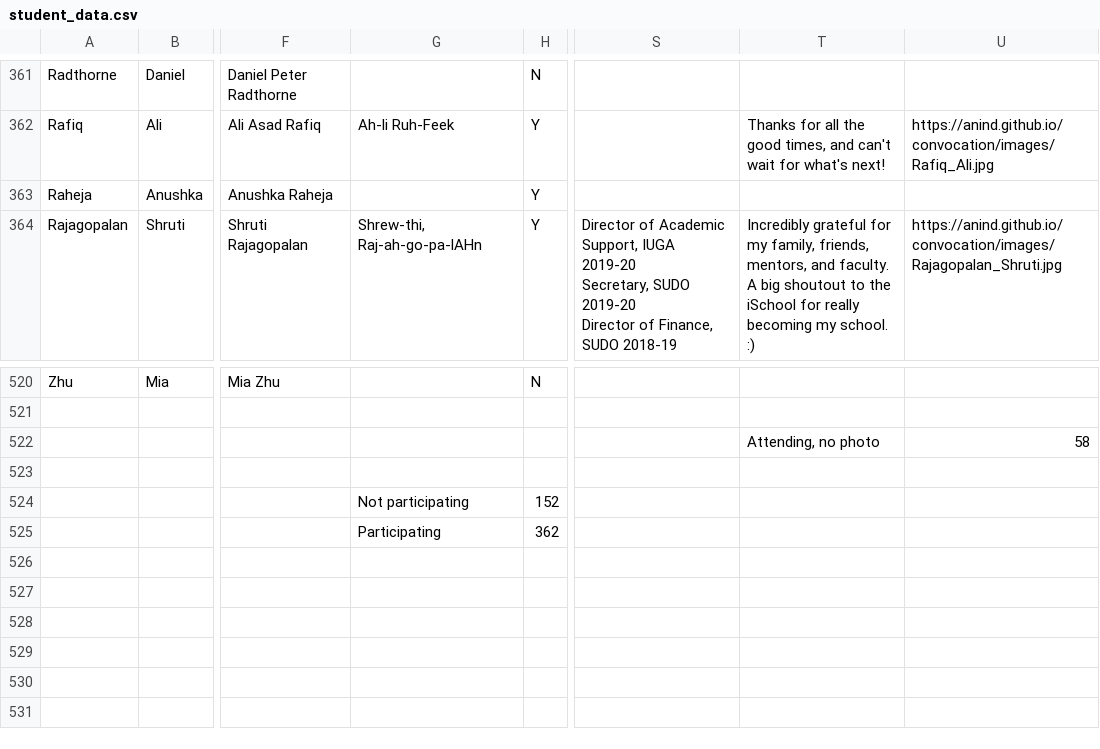
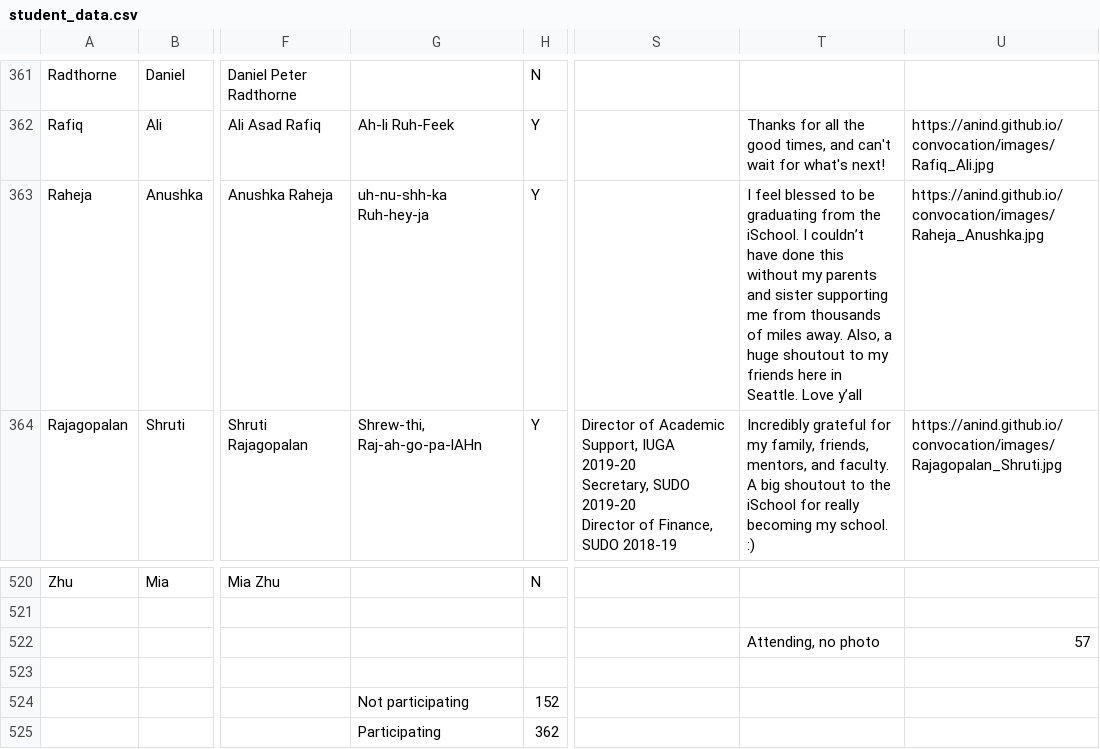
Before and after one commit to anind/convocation, a CSV file: student_data.csv, drawn as a sheet; only a part is shown, gaps mark what is left out; the diff names each change by its address in the sheet, - before the commit and + after, or states it on an @@ line.

Commit message:
added student data

```diff
--- a/student_data.csv
+++ b/student_data.csv
-G363: (empty)
+G363: uh-nu-shh-ka Ruh-hey-ja
-T363: (empty)
+T363: I feel blessed to be graduating from the iSchool. I couldn’t have done this without my parents and sister supporting me from thousands of miles away. Also, a huge shoutout to my friends here in Seattle. Love y’all
-U363: (empty)
+U363: https://anind.github.io/convocation/images/Raheja_Anushka.jpg
-U522: 58
+U522: 57
```
Also changed, not shown: 1 other file.
